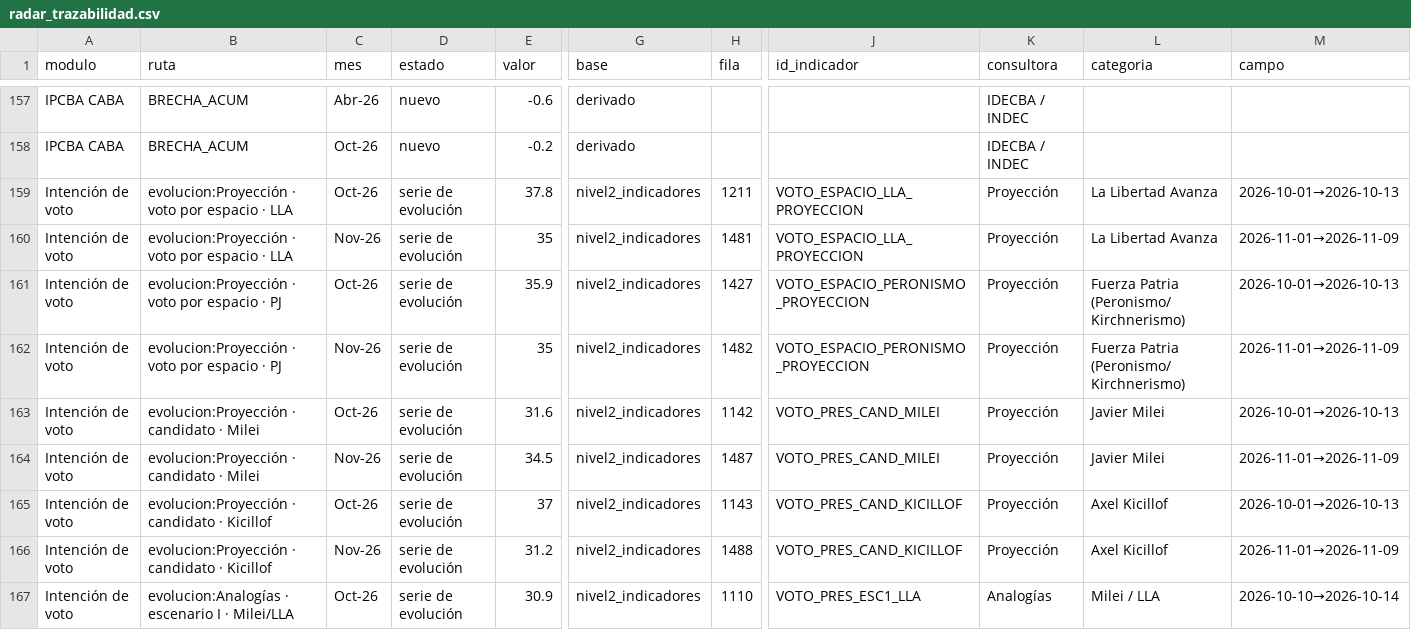
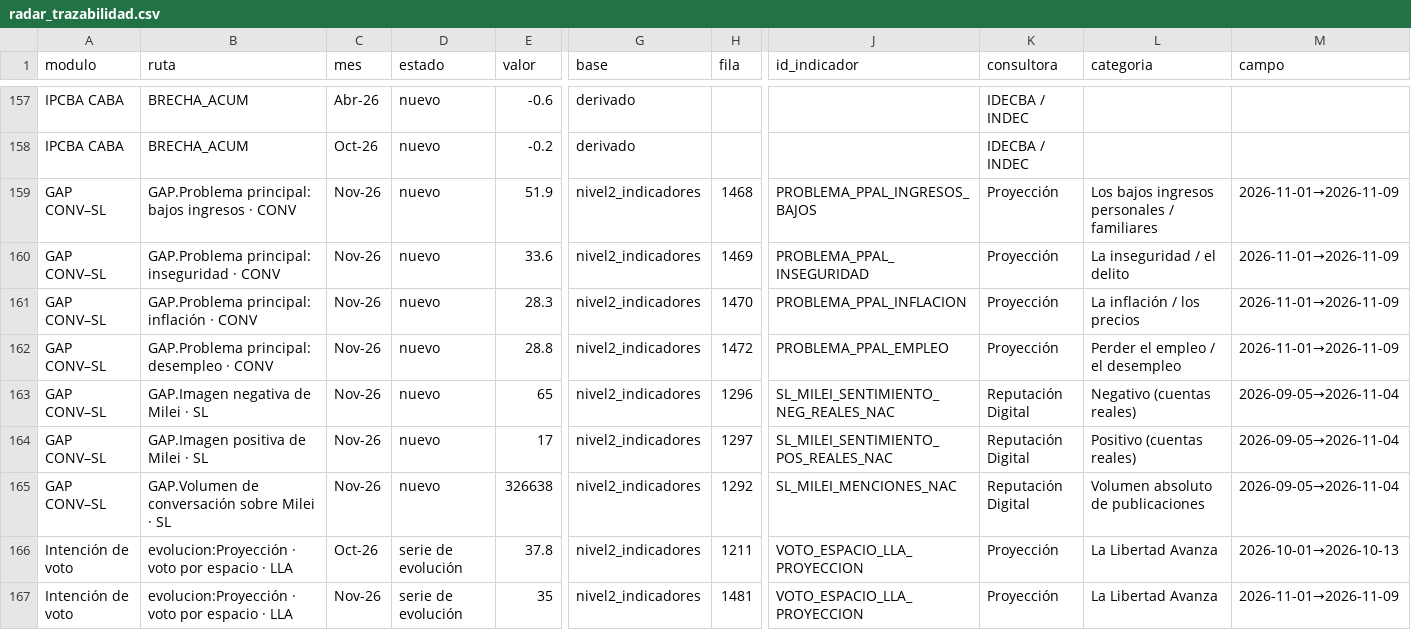
Before and after one commit to IvannaVT/monitor-ar, a CSV file: data/radar_trazabilidad.csv, drawn as a sheet; only a part is shown, gaps mark what is left out; the shorter side is filled out with more unchanged rows; rows hold the shown columns only; the diff names each change by its address in the sheet, - before the commit and + after, or states it on an @@ line.

```diff
--- a/data/radar_trazabilidad.csv
+++ b/data/radar_trazabilidad.csv
+row 159: GAP CONV–SL | GAP.Problema principal: bajos ingresos · CONV | Nov-26 | nuevo | 51.9 | nivel2_indicadores | 1468 | PROBLEMA_PPAL_INGRESOS_BAJOS | Proyección | Los bajos ingresos personales / familiares | 2026-11-01→2026-11-09
+row 160: GAP CONV–SL | GAP.Problema principal: inseguridad · CONV | Nov-26 | nuevo | 33.6 | nivel2_indicadores | 1469 | PROBLEMA_PPAL_INSEGURIDAD | Proyección | La inseguridad / el delito | 2026-11-01→2026-11-09
+row 161: GAP CONV–SL | GAP.Problema principal: inflación · CONV | Nov-26 | nuevo | 28.3 | nivel2_indicadores | 1470 | PROBLEMA_PPAL_INFLACION | Proyección | La inflación / los precios | 2026-11-01→2026-11-09
+row 162: GAP CONV–SL | GAP.Problema principal: desempleo · CONV | Nov-26 | nuevo | 28.8 | nivel2_indicadores | 1472 | PROBLEMA_PPAL_EMPLEO | Proyección | Perder el empleo / el desempleo | 2026-11-01→2026-11-09
+row 163: GAP CONV–SL | GAP.Imagen negativa de Milei · SL | Nov-26 | nuevo | 65 | nivel2_indicadores | 1296 | SL_MILEI_SENTIMIENTO_NEG_REALES_NAC | Reputación Digital | Negativo (cuentas reales) | 2026-09-05→2026-11-04
+row 164: GAP CONV–SL | GAP.Imagen positiva de Milei · SL | Nov-26 | nuevo | 17 | nivel2_indicadores | 1297 | SL_MILEI_SENTIMIENTO_POS_REALES_NAC | Reputación Digital | Positivo (cuentas reales) | 2026-09-05→2026-11-04
+row 165: GAP CONV–SL | GAP.Volumen de conversación sobre Milei · SL | Nov-26 | nuevo | 326638 | nivel2_indicadores | 1292 | SL_MILEI_MENCIONES_NAC | Reputación Digital | Volumen absoluto de publicaciones | 2026-09-05→2026-11-04
```
Also changed, not shown: 4 other files.
